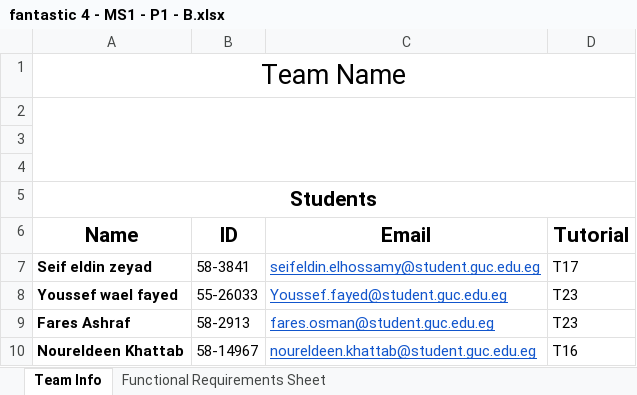
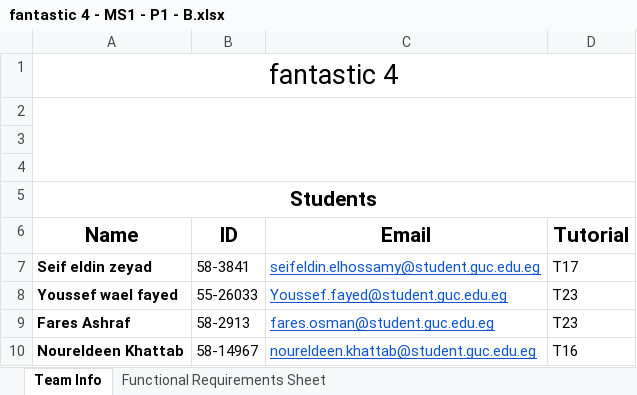
Before and after one commit to CSEN603-2025/fantastic-4, an Excel workbook: fantastic 4 - MS1 - P1 - B.xlsx, sheet Team Info, drawn as a sheet; values as stored, in another font and other column widths than the file's, no borders; charts and pictures not drawn; the diff names each change by its address in the sheet, - before the commit and + after, or states it on an @@ line.

```diff
--- a/fantastic 4 - MS1 - P1 - B.xlsx (sheet Team Info)
+++ b/fantastic 4 - MS1 - P1 - B.xlsx (sheet Team Info)
-A1 (Name): Team Name
+A1 (Name): fantastic 4
```
Also changed, not shown: sheet Functional Requirements Sheet, charts or pictures.
